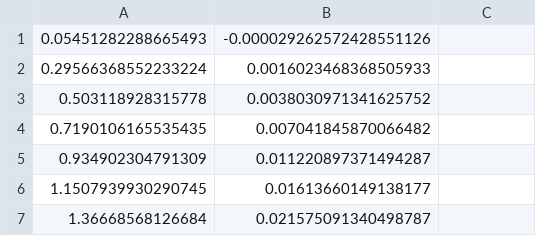
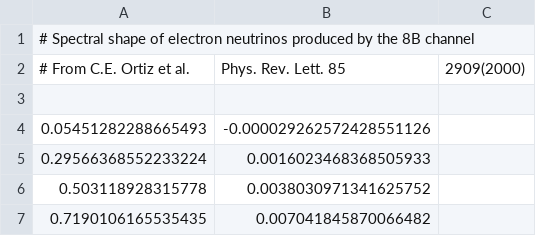
Before and after one commit to michelelucente/PEANUTS, a CSV file: Data/8B_shape.csv, drawn as a sheet; only a part is shown; the shorter side is filled out with more unchanged rows; the diff names each change by its address in the sheet, - before the commit and + after, or states it on an @@ line.

Commit message:
Updated treatment of spectral shapes and fluxes

```diff
--- a/Data/8B_shape.csv
+++ b/Data/8B_shape.csv
+row 1: # Spectral shape of electron neutrinos produced by the 8B channel
+row 2: # From C.E. Ortiz et al. | Phys. Rev. Lett. 85 | 2909(2000)
+row 3: (empty)
```
Also changed, not shown: Data/SNO_8B.csv, Data/SNO_hep.csv, 9 other files.
